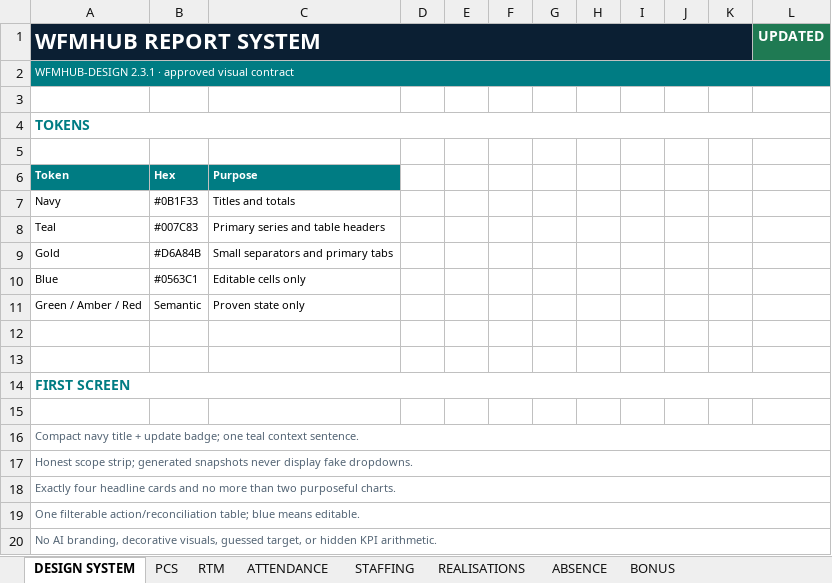
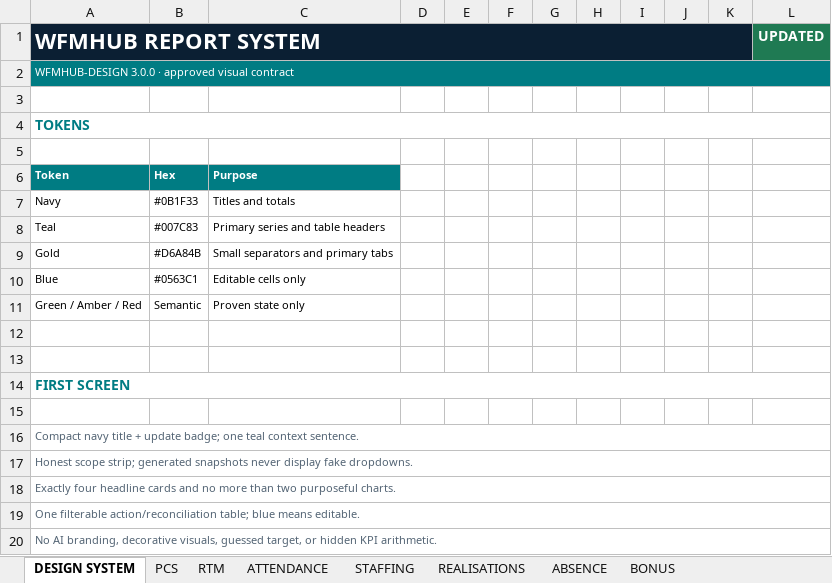
Before and after one commit to 44rive/WFMHub-Portable, an Excel workbook: docs/WFMHub Report Design Reference.xlsx, sheet DESIGN SYSTEM, drawn as a sheet; values as stored, in another font and other column widths than the file's, no borders; the diff names each change by its address in the sheet, - before the commit and + after, or states it on an @@ line.

```diff
--- a/docs/WFMHub Report Design Reference.xlsx (sheet DESIGN SYSTEM)
+++ b/docs/WFMHub Report Design Reference.xlsx (sheet DESIGN SYSTEM)
-A2 (WFMHUB REPORT SYSTEM): WFMHUB-DESIGN 2.3.1 · approved…
+A2 (WFMHUB REPORT SYSTEM): WFMHUB-DESIGN 3.0.0 · approved…
```
Also changed, not shown: 24 other files.
